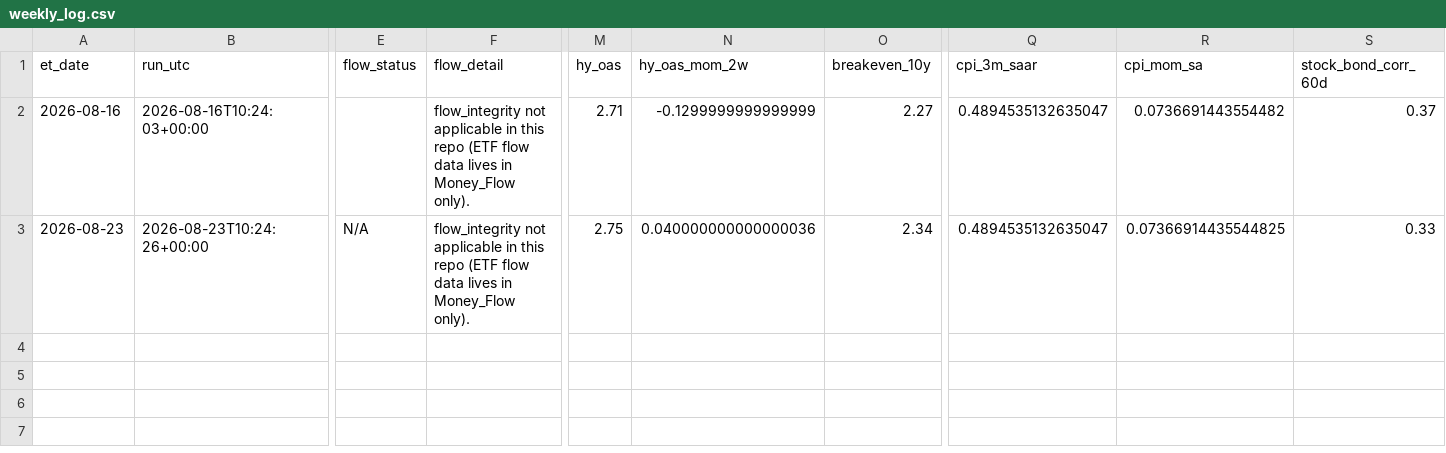
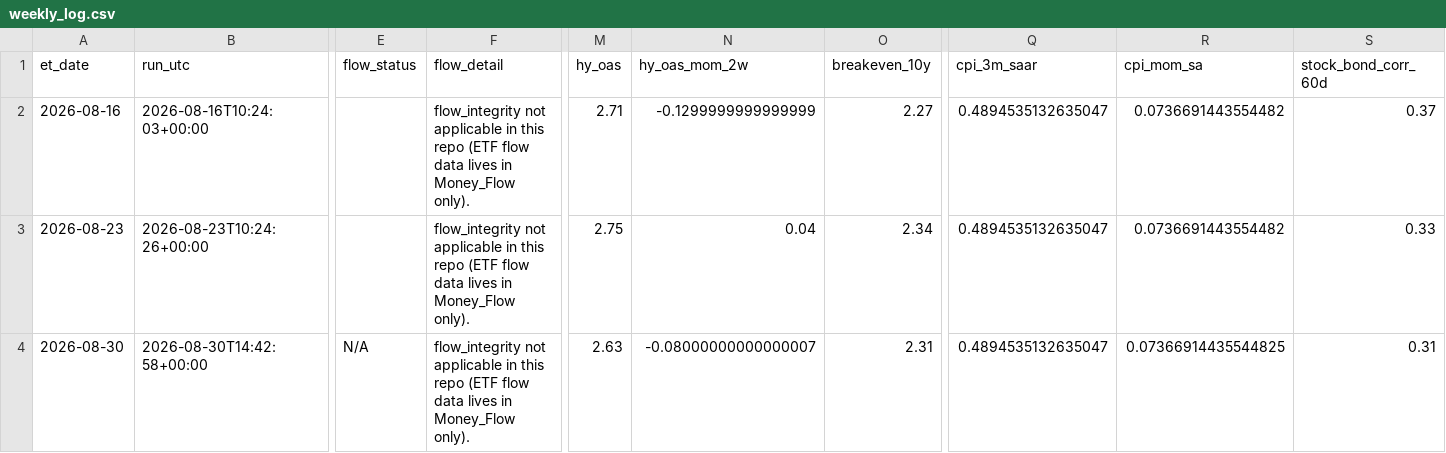
Before and after one commit to timothylundeen2008-web/Portfolio-Tracker, a CSV file: logs/weekly_log.csv, drawn as a sheet; only a part is shown, gaps mark what is left out; rows hold the shown columns only; the diff names each change by its address in the sheet, - before the commit and + after, or states it on an @@ line.

```diff
--- a/logs/weekly_log.csv
+++ b/logs/weekly_log.csv
-E3 (flow_status): N/A
+E3 (flow_status): (empty)
-N3 (hy_oas_mom_2w): 0.040000000000000036
+N3 (hy_oas_mom_2w): 0.04
-R3 (cpi_mom_sa): 0.07366914435544825
+R3 (cpi_mom_sa): 0.0736691443554482
+row 4: 2026-08-30 | 2026-08-30T14:42:58+00:00 | N/A | flow_integrity not applicable in this repo (ETF flow data lives in Money_Flow only). | 2.63 | -0.08000000000000007 | 2.31 | 0.4894535132635047 | 0.07366914435544825 | 0.31
```
Also changed, not shown: logs/daily_log.csv, 4 other files.
